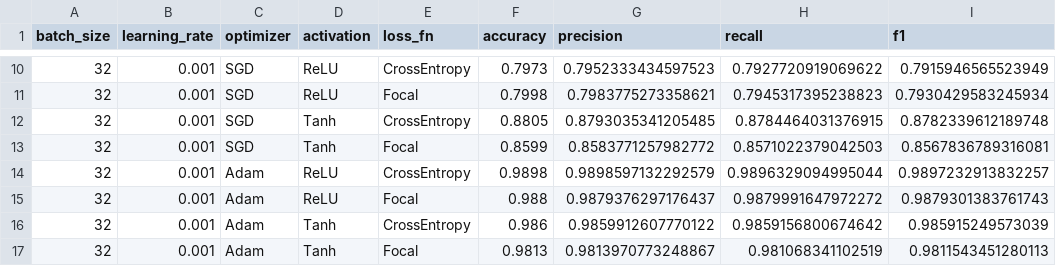
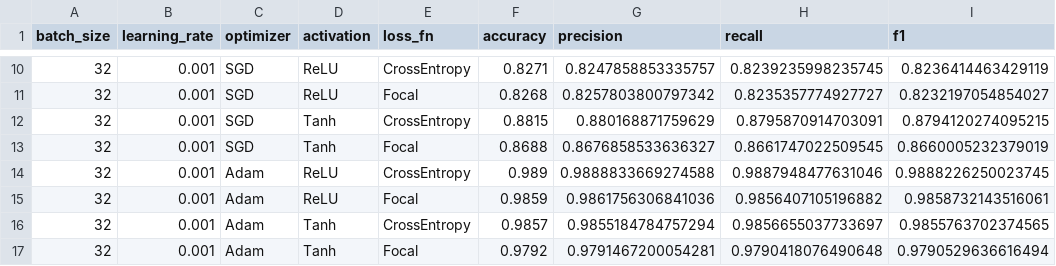
Before and after one commit to ic1fy/Learn-MNIST-Deeply, a CSV file: Param_Comparison/param_experiments_results.csv, drawn as a sheet; only a part is shown, gaps mark what is left out; the diff covers the shown part only.

```diff
--- a/Param_Comparison/param_experiments_results.csv
+++ b/Param_Comparison/param_experiments_results.csv
@@ -10,8 +10,8 @@ batch_size,learning_rate,optimizer,activation,loss_fn,accuracy,precision,recall,
-32,0.001,SGD,ReLU,CrossEntropy,0.7973,0.7952333434597523,0.7927720919069622,0.7915946565523949
-32,0.001,SGD,ReLU,Focal,0.7998,0.7983775273358621,0.7945317395238823,0.7930429583245934
-32,0.001,SGD,Tanh,CrossEntropy,0.8805,0.8793035341205485,0.8784464031376915,0.8782339612189748
-32,0.001,SGD,Tanh,Focal,0.8599,0.8583771257982772,0.8571022379042503,0.8567836789316081
-32,0.001,Adam,ReLU,CrossEntropy,0.9898,0.9898597132292579,0.9896329094995044,0.9897232913832257
-32,0.001,Adam,ReLU,Focal,0.988,0.9879376297176437,0.9879991647972272,0.9879301383761743
-32,0.001,Adam,Tanh,CrossEntropy,0.986,0.9859912607770122,0.9859156800674642,0.985915249573039
-32,0.001,Adam,Tanh,Focal,0.9813,0.9813970773248867,0.981068341102519,0.9811543451280113
+32,0.001,SGD,ReLU,CrossEntropy,0.8271,0.8247858853335757,0.8239235998235745,0.8236414463429119
+32,0.001,SGD,ReLU,Focal,0.8268,0.8257803800797342,0.8235357774927727,0.8232197054854027
+32,0.001,SGD,Tanh,CrossEntropy,0.8815,0.880168871759629,0.8795870914703091,0.8794120274095215
+32,0.001,SGD,Tanh,Focal,0.8688,0.8676858533636327,0.8661747022509545,0.8660005232379019
+32,0.001,Adam,ReLU,CrossEntropy,0.989,0.9888833669274588,0.9887948477631046,0.9888226250023745
+32,0.001,Adam,ReLU,Focal,0.9859,0.9861756306841036,0.9856407105196882,0.9858732143516061
+32,0.001,Adam,Tanh,CrossEntropy,0.9857,0.9855184784757294,0.9856655037733697,0.9855763702374565
+32,0.001,Adam,Tanh,Focal,0.9792,0.9791467200054281,0.9790418076490648,0.9790529636616494
```
Also changed, not shown: 96 edited cells elsewhere in this file, Param_Comparison/param_effect_regularization_results.csv, 44 other files.
